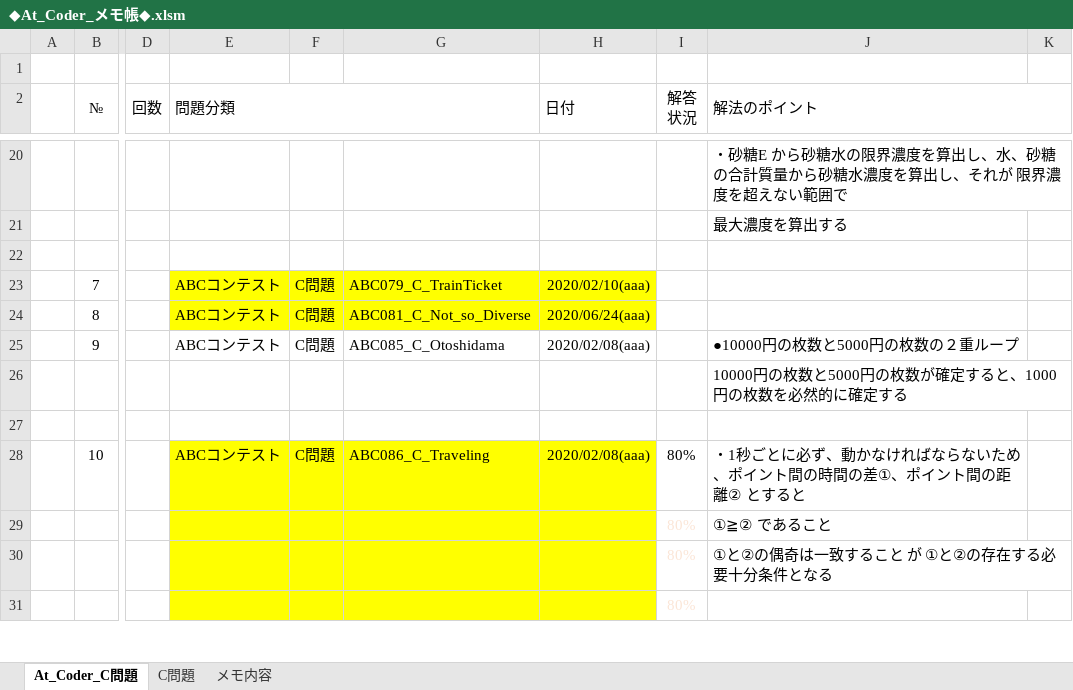
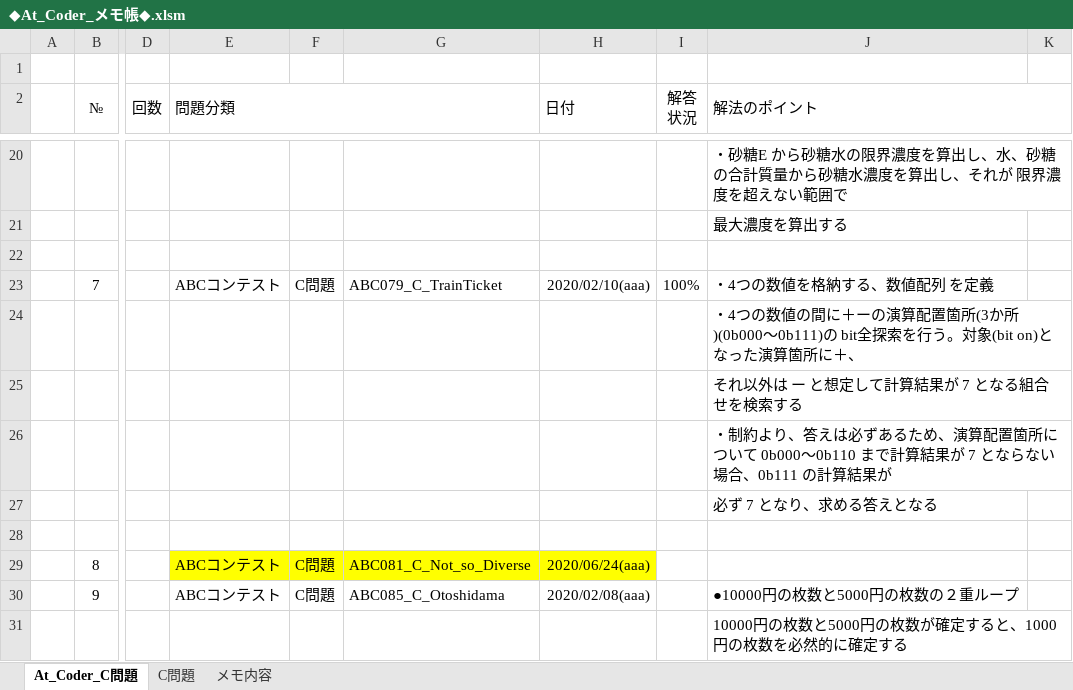
Before and after one commit to roshihie/At_Coder, an Excel workbook: ◆At_Coder_メモ帳◆.xlsm, sheet At_Coder_C問題, drawn as a sheet; only a part is shown, gaps mark what is left out; the shorter side is filled out with more unchanged rows; values as stored, in another font and other column widths than the file's, no borders; charts and pictures and conditional formats not drawn; rows hold the shown columns only; the diff names each change by its address in the sheet, - before the commit and + after, or states it on an @@ line.

```diff
--- a/◆At_Coder_メモ帳◆.xlsm (sheet At_Coder_C問題)
+++ b/◆At_Coder_メモ帳◆.xlsm (sheet At_Coder_C問題)
-E23:H23 fill: #FFFF00
+E23:H23 fill: none
-I23 (解答 状況): (empty)
+I23 (解答 状況): 100%
-J23 (解法のポイント): (empty)
+J23 (解法のポイント): ・4つの数値を格納する、数値配列 を定義
+row 24:  |  |  |  |  |  |  | 100% | ・4つの数値の間に＋ーの演算配置箇所(3か所)(0b000～0b111)の bit全探索を行う。対象(bit on)となった演算箇所に＋、
+row 25:  |  |  |  |  |  |  | 100% | それ以外は ー と想定して計算結果が 7 となる組合せを検索する
+row 26:  |  |  |  |  |  |  | 100% | ・制約より、答えは必ずあるため、演算配置箇所について 0b000～0b110 まで計算結果が 7 とならない場合、0b111 の計算結果が
+row 27:  |  |  |  |  |  |  | 100% | 必ず 7 となり、求める答えとなる
+row 28:  |  |  |  |  |  |  | 100%
```
Also changed, not shown: charts or pictures, 1 other file.
